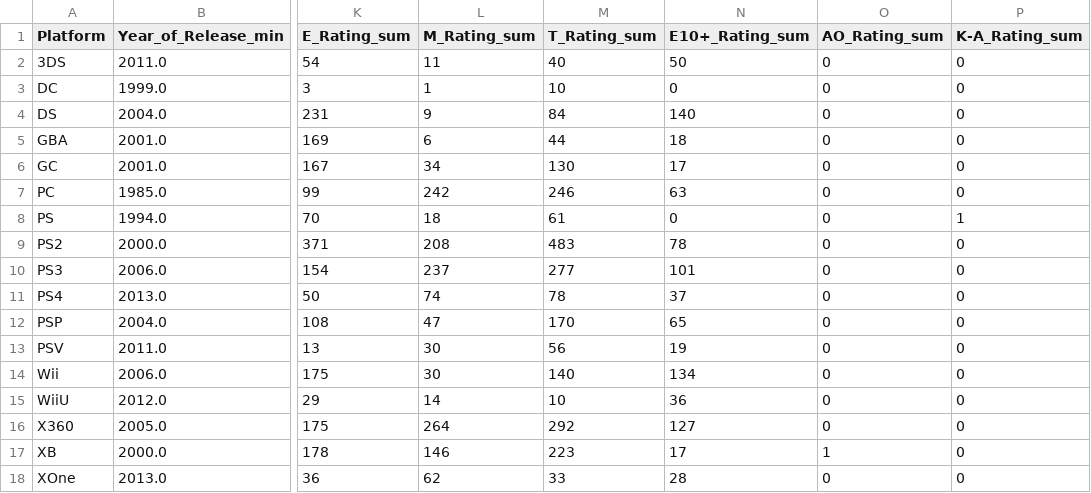
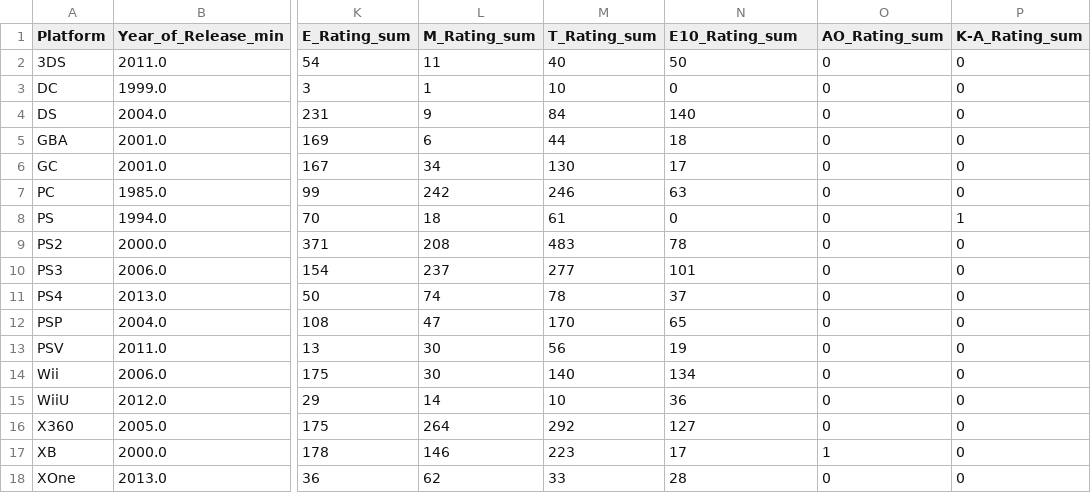
Before and after one commit to sarahcasauria/Project-3-Bootcamp, a CSV file: data/platform_summary.csv, drawn as a sheet; only a part is shown, gaps mark what is left out; the diff names each change by its address in the sheet, - before the commit and + after, or states it on an @@ line.

Commit message:
updated platform summaries

```diff
--- a/data/platform_summary.csv
+++ b/data/platform_summary.csv
-N1: E10+_Rating_sum
+N1: E10_Rating_sum
```
